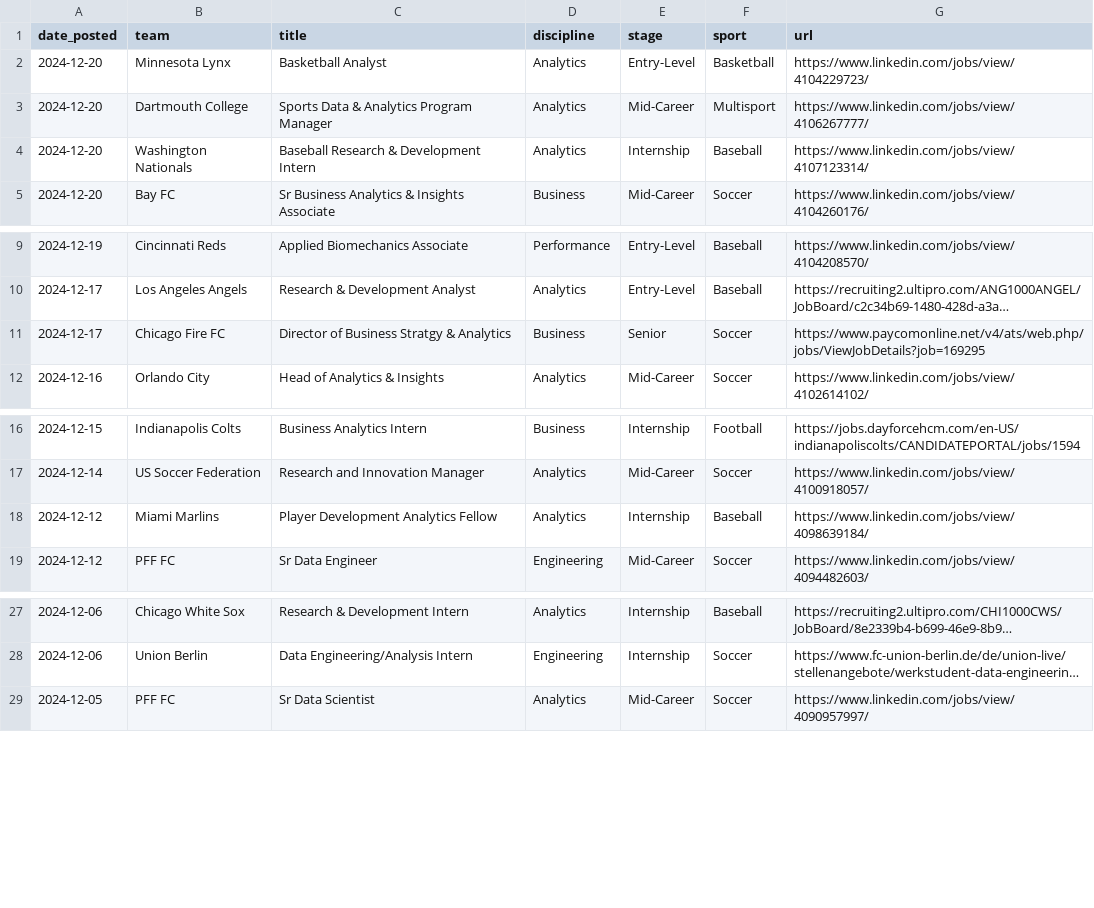
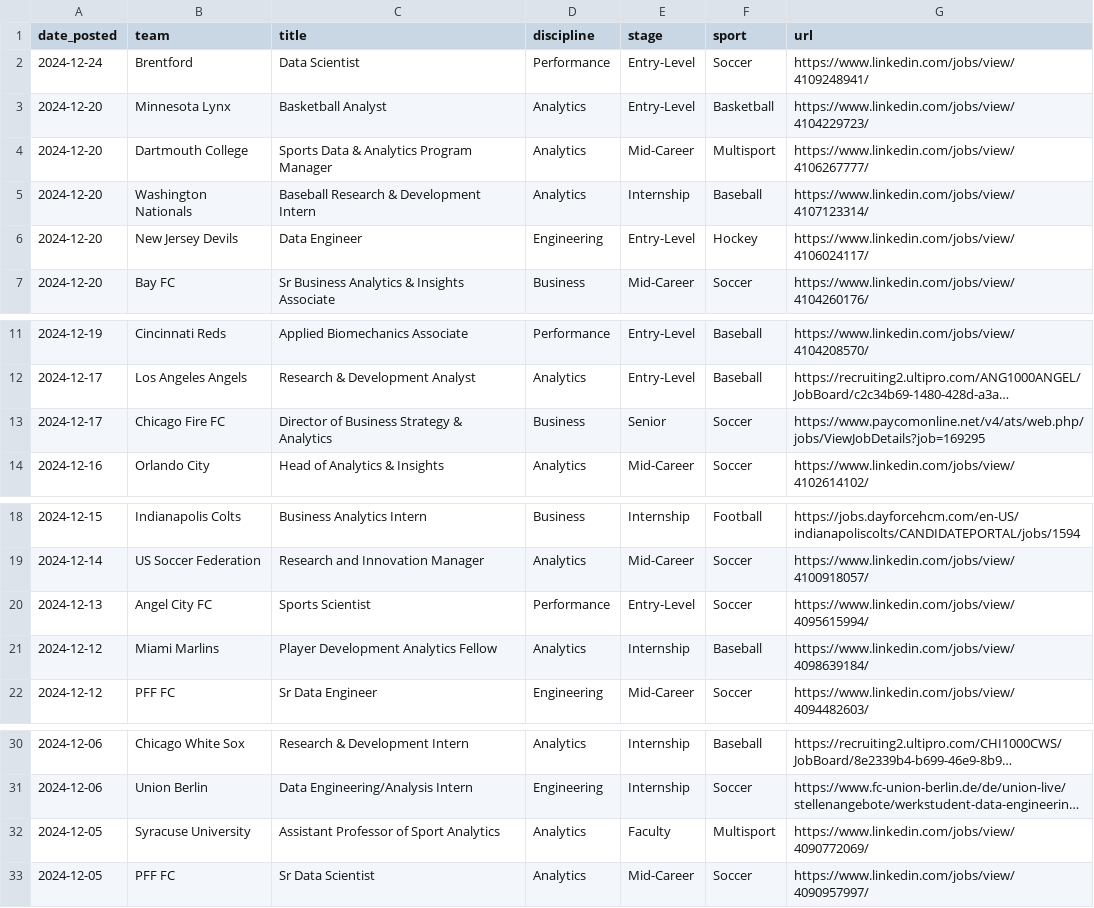
Before and after one commit to saberpowers/saberpowers.github.io, a CSV file: assets/jobs.csv, drawn as a sheet; only a part is shown, gaps mark what is left out; long unchanged cells end in …; addresses are those after the commit; the diff names each change by its address in the sheet, - before the commit and + after, or states it on an @@ line.

```diff
--- a/assets/jobs.csv
+++ b/assets/jobs.csv
+row 2: 2024-12-24 | Brentford | Data Scientist | Performance | Entry-Level | Soccer | https://www.linkedin.com/jobs/view/4109248941/
+row 6: 2024-12-20 | New Jersey Devils | Data Engineer | Engineering | Entry-Level | Hockey | https://www.linkedin.com/jobs/view/4106024117/
-C13 (title): Director of Business Stratgy & Analytics
+C13 (title): Director of Business Strategy & Analytics
+row 20: 2024-12-13 | Angel City FC | Sports Scientist | Performance | Entry-Level | Soccer | https://www.linkedin.com/jobs/view/4095615994/
+row 32: 2024-12-05 | Syracuse University | Assistant Professor of Sport Analytics | Analytics | Faculty | Multisport | https://www.linkedin.com/jobs/view/4090772069/
```
Also changed, not shown: assets/logos.csv, 1 other file.
